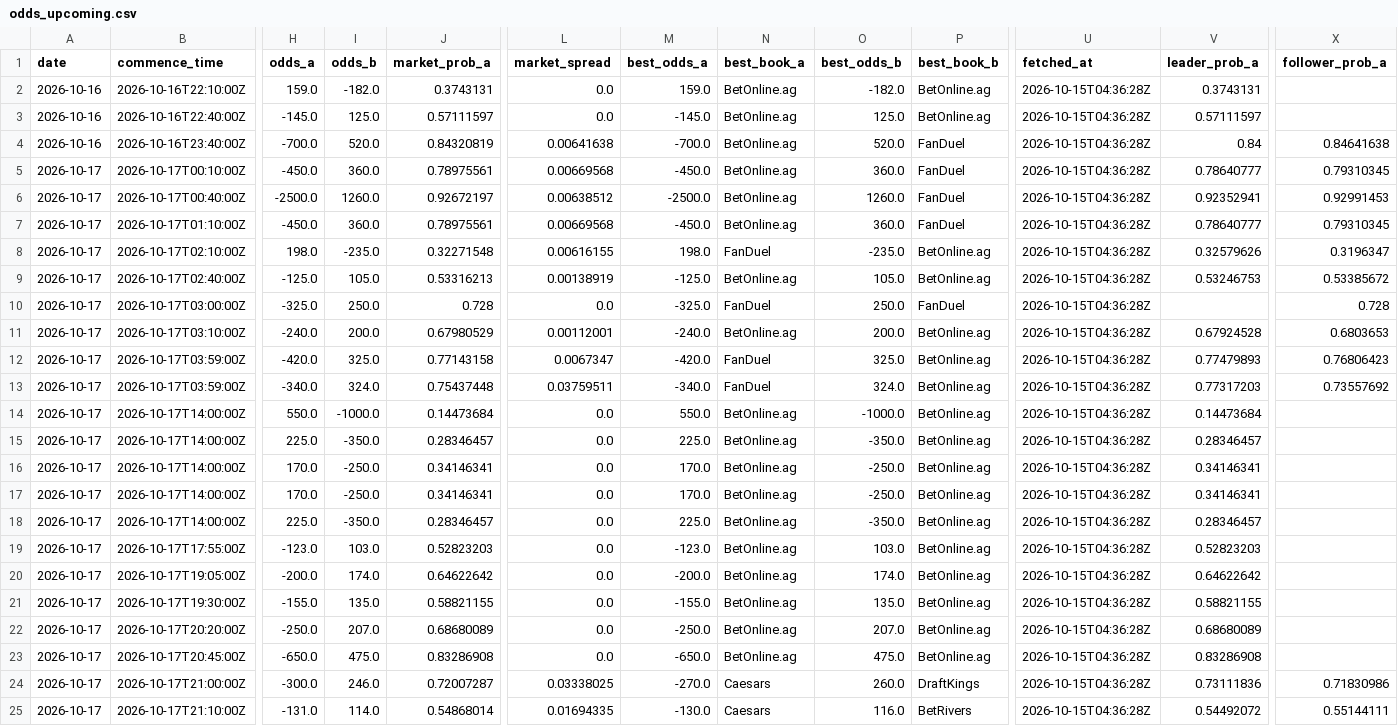
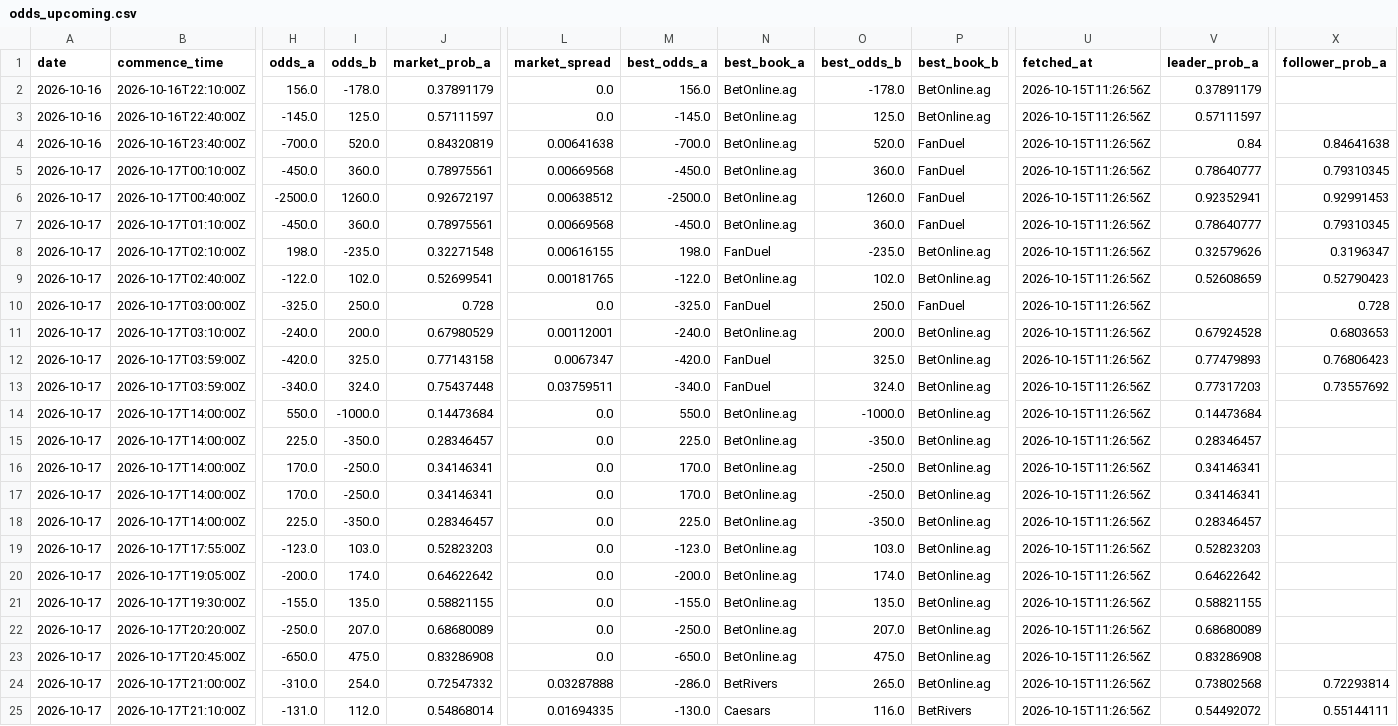
Before and after one commit to joshuakingsland/claude-fights, a CSV file: odds_upcoming.csv, drawn as a sheet; only a part is shown, gaps mark what is left out; the diff covers the shown part only; the diff names each change by its address in the sheet, - before the commit and + after, or states it on an @@ line.

```diff
--- a/odds_upcoming.csv
+++ b/odds_upcoming.csv
-H2 (odds_a): 159.0
+H2 (odds_a): 156.0
-I2 (odds_b): -182.0
+I2 (odds_b): -178.0
-J2 (market_prob_a): 0.3743131
+J2 (market_prob_a): 0.37891179
-M2 (best_odds_a): 159.0
+M2 (best_odds_a): 156.0
-O2 (best_odds_b): -182.0
+O2 (best_odds_b): -178.0
-U2:U25 (fetched_at): 2026-10-15T04:36:28Z
+U2:U25 (fetched_at): 2026-10-15T11:26:56Z
-V2 (leader_prob_a): 0.3743131
+V2 (leader_prob_a): 0.37891179
-H9 (odds_a): -125.0
+H9 (odds_a): -122.0
-I9 (odds_b): 105.0
+I9 (odds_b): 102.0
-J9 (market_prob_a): 0.53316213
+J9 (market_prob_a): 0.52699541
-L9 (market_spread): 0.00138919
+L9 (market_spread): 0.00181765
-M9 (best_odds_a): -125.0
+M9 (best_odds_a): -122.0
-O9 (best_odds_b): 105.0
+O9 (best_odds_b): 102.0
-V9 (leader_prob_a): 0.53246753
+V9 (leader_prob_a): 0.52608659
-X9 (follower_prob_a): 0.53385672
+X9 (follower_prob_a): 0.52790423
-H24 (odds_a): -300.0
+H24 (odds_a): -310.0
-I24 (odds_b): 246.0
+I24 (odds_b): 254.0
-J24 (market_prob_a): 0.72007287
+J24 (market_prob_a): 0.72547332
-L24 (market_spread): 0.03338025
+L24 (market_spread): 0.03287888
-M24 (best_odds_a): -270.0
+M24 (best_odds_a): -286.0
-N24 (best_book_a): Caesars
+N24 (best_book_a): BetRivers
-O24 (best_odds_b): 260.0
+O24 (best_odds_b): 265.0
-P24 (best_book_b): DraftKings
+P24 (best_book_b): BetOnline.ag
-V24 (leader_prob_a): 0.73111836
+V24 (leader_prob_a): 0.73802568
-X24 (follower_prob_a): 0.71830986
+X24 (follower_prob_a): 0.72293814
-I25 (odds_b): 114.0
+I25 (odds_b): 112.0
```
Also changed, not shown: 110 edited cells elsewhere in this file, 8 other files.
